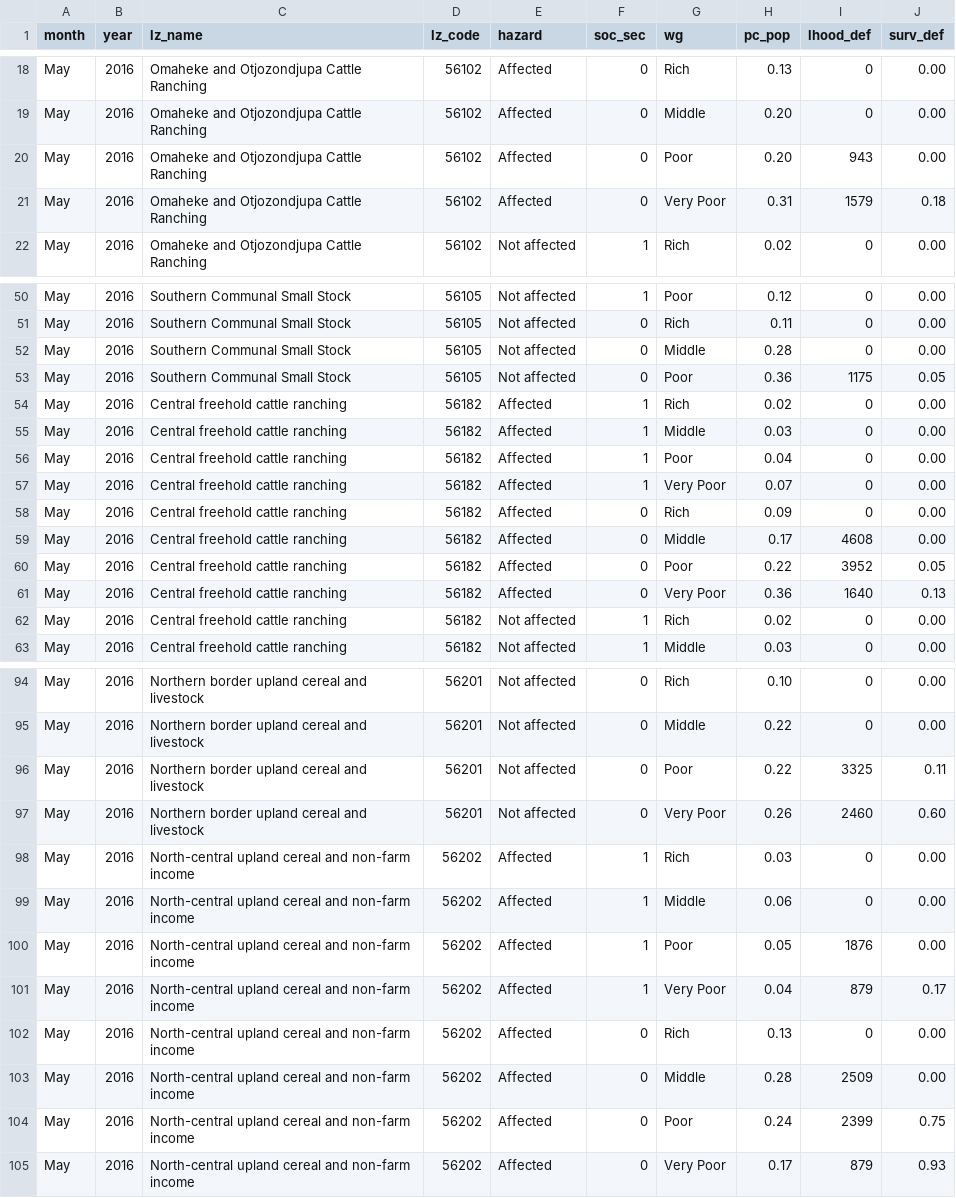
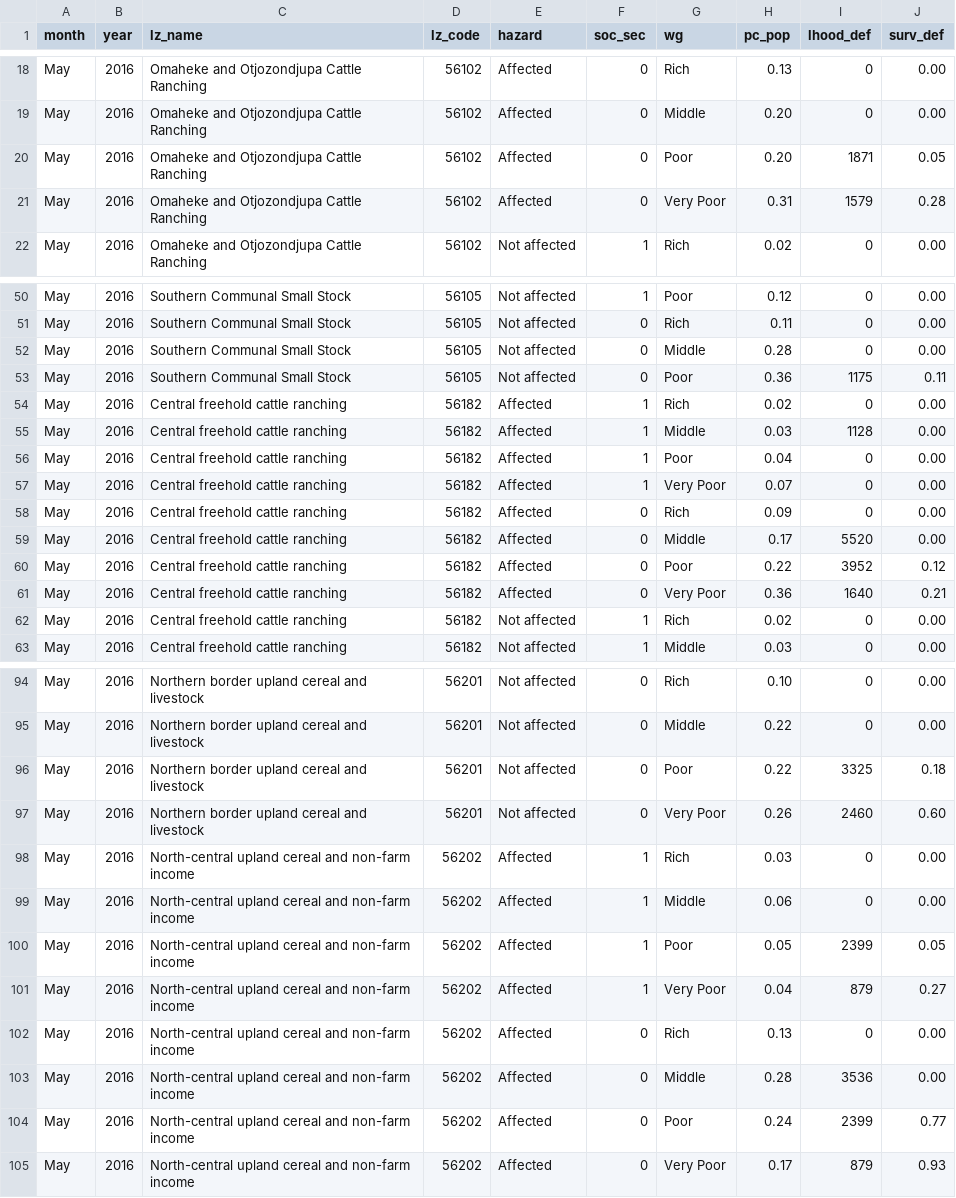
Before and after one commit to CharlesRethman/HEA-Analysis-NA-2016, a CSV file: pop/summary_deficit.csv, drawn as a sheet; only a part is shown, gaps mark what is left out; the diff covers the shown part only.

Commit message:
updating pop data from revised maize problem spec and outcome

```diff
--- a/pop/summary_deficit.csv
+++ b/pop/summary_deficit.csv
@@ -19,4 +19,4 @@ May,2016,Omaheke and Otjozondjupa Cattle Ranching,56102,Affected,0,Rich,0.13,0,0
 May,2016,Omaheke and Otjozondjupa Cattle Ranching,56102,Affected,0,Middle,0.20,0,0.00
-May,2016,Omaheke and Otjozondjupa Cattle Ranching,56102,Affected,0,Poor,0.20,943,0.00
-May,2016,Omaheke and Otjozondjupa Cattle Ranching,56102,Affected,0,Very Poor,0.31,1579,0.18
+May,2016,Omaheke and Otjozondjupa Cattle Ranching,56102,Affected,0,Poor,0.20,1871,0.05
+May,2016,Omaheke and Otjozondjupa Cattle Ranching,56102,Affected,0,Very Poor,0.31,1579,0.28
 May,2016,Omaheke and Otjozondjupa Cattle Ranching,56102,Not affected,1,Rich,0.02,0,0.00
@@ -52,5 +52,5 @@ May,2016,Southern Communal Small Stock,56105,Not affected,0,Rich,0.11,0,0.00
 May,2016,Southern Communal Small Stock,56105,Not affected,0,Middle,0.28,0,0.00
-May,2016,Southern Communal Small Stock,56105,Not affected,0,Poor,0.36,1175,0.05
+May,2016,Southern Communal Small Stock,56105,Not affected,0,Poor,0.36,1175,0.11
 May,2016,Central freehold cattle ranching,56182,Affected,1,Rich,0.02,0,0.00
-May,2016,Central freehold cattle ranching,56182,Affected,1,Middle,0.03,0,0.00
+May,2016,Central freehold cattle ranching,56182,Affected,1,Middle,0.03,1128,0.00
 May,2016,Central freehold cattle ranching,56182,Affected,1,Poor,0.04,0,0.00
@@ -58,5 +58,5 @@ May,2016,Central freehold cattle ranching,56182,Affected,1,Very Poor,0.07,0,0.00
 May,2016,Central freehold cattle ranching,56182,Affected,0,Rich,0.09,0,0.00
-May,2016,Central freehold cattle ranching,56182,Affected,0,Middle,0.17,4608,0.00
-May,2016,Central freehold cattle ranching,56182,Affected,0,Poor,0.22,3952,0.05
-May,2016,Central freehold cattle ranching,56182,Affected,0,Very Poor,0.36,1640,0.13
+May,2016,Central freehold cattle ranching,56182,Affected,0,Middle,0.17,5520,0.00
+May,2016,Central freehold cattle ranching,56182,Affected,0,Poor,0.22,3952,0.12
+May,2016,Central freehold cattle ranching,56182,Affected,0,Very Poor,0.36,1640,0.21
 May,2016,Central freehold cattle ranching,56182,Not affected,1,Rich,0.02,0,0.00
@@ -95,3 +95,3 @@ May,2016,Northern border upland cereal and livestock,56201,Not affected,0,Rich,0
 May,2016,Northern border upland cereal and livestock,56201,Not affected,0,Middle,0.22,0,0.00
-May,2016,Northern border upland cereal and livestock,56201,Not affected,0,Poor,0.22,3325,0.11
+May,2016,Northern border upland cereal and livestock,56201,Not affected,0,Poor,0.22,3325,0.18
 May,2016,Northern border upland cereal and livestock,56201,Not affected,0,Very Poor,0.26,2460,0.60
@@ -99,7 +99,7 @@ May,2016,North-central upland cereal and non-farm income,56202,Affected,1,Rich,0
 May,2016,North-central upland cereal and non-farm income,56202,Affected,1,Middle,0.06,0,0.00
-May,2016,North-central upland cereal and non-farm income,56202,Affected,1,Poor,0.05,1876,0.00
-May,2016,North-central upland cereal and non-farm income,56202,Affected,1,Very Poor,0.04,879,0.17
+May,2016,North-central upland cereal and non-farm income,56202,Affected,1,Poor,0.05,2399,0.05
+May,2016,North-central upland cereal and non-farm income,56202,Affected,1,Very Poor,0.04,879,0.27
 May,2016,North-central upland cereal and non-farm income,56202,Affected,0,Rich,0.13,0,0.00
-May,2016,North-central upland cereal and non-farm income,56202,Affected,0,Middle,0.28,2509,0.00
-May,2016,North-central upland cereal and non-farm income,56202,Affected,0,Poor,0.24,2399,0.75
+May,2016,North-central upland cereal and non-farm income,56202,Affected,0,Middle,0.28,3536,0.00
+May,2016,North-central upland cereal and non-farm income,56202,Affected,0,Poor,0.24,2399,0.77
 May,2016,North-central upland cereal and non-farm income,56202,Affected,0,Very Poor,0.17,879,0.93
```
Also changed, not shown: 22 edited cells elsewhere in this file, 1 other file.
